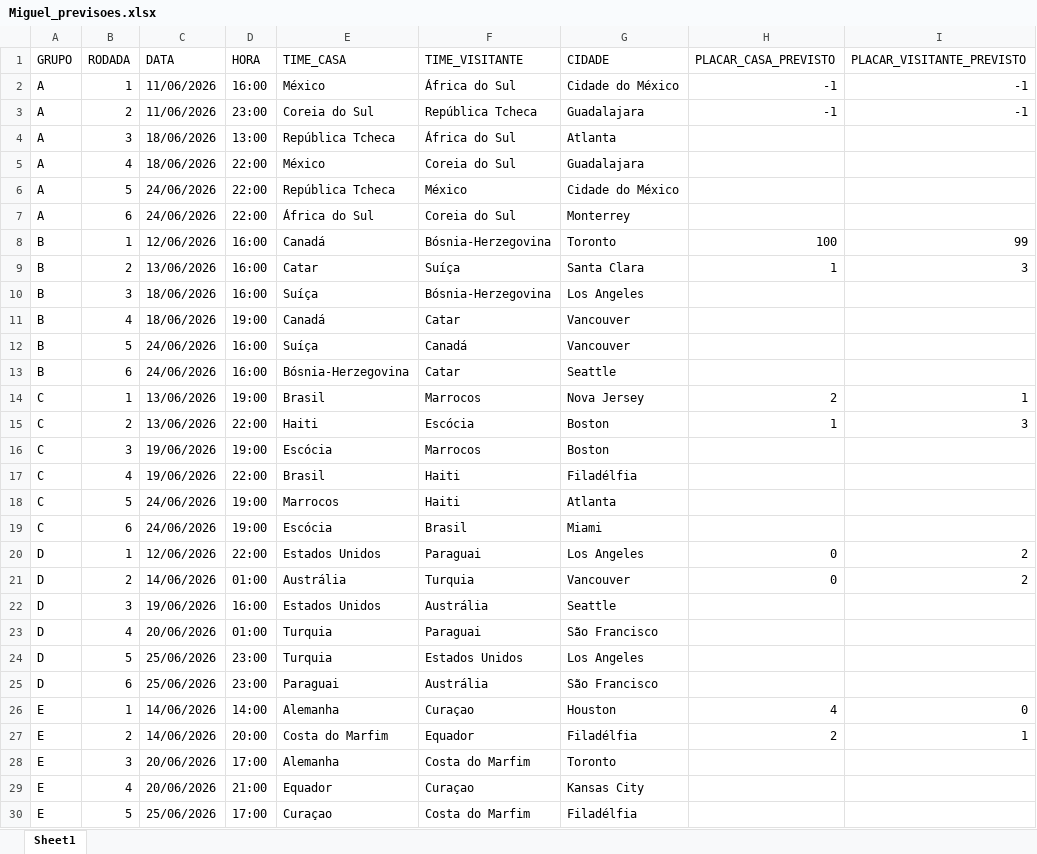
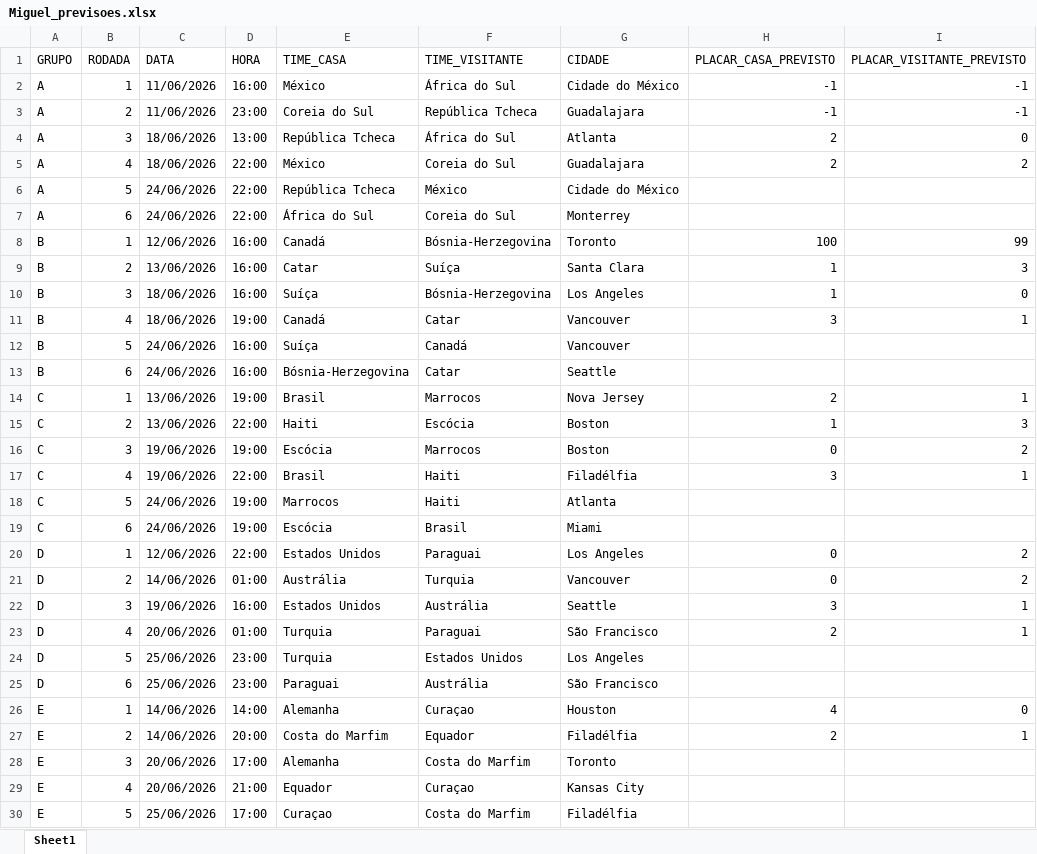
Before and after one commit to amokabsb80-sketch/bolao-copa-2026, an Excel workbook: planilhas_competidores/Miguel_previsoes.xlsx, sheet Sheet1, drawn as a sheet; only a part is shown; values as stored, in another font and other column widths than the file's, no borders; the diff covers the shown part only; the diff names each change by its address in the sheet, - before the commit and + after, or states it on an @@ line.

```diff
--- a/planilhas_competidores/Miguel_previsoes.xlsx (sheet Sheet1)
+++ b/planilhas_competidores/Miguel_previsoes.xlsx (sheet Sheet1)
-H4:H5 (PLACAR_CASA_PREVISTO): (empty)
+H4:H5 (PLACAR_CASA_PREVISTO): 2
-I4 (PLACAR_VISITANTE_PREVISTO): (empty)
+I4 (PLACAR_VISITANTE_PREVISTO): 0
-I5 (PLACAR_VISITANTE_PREVISTO): (empty)
+I5 (PLACAR_VISITANTE_PREVISTO): 2
-H10 (PLACAR_CASA_PREVISTO): (empty)
+H10 (PLACAR_CASA_PREVISTO): 1
-I10 (PLACAR_VISITANTE_PREVISTO): (empty)
+I10 (PLACAR_VISITANTE_PREVISTO): 0
-H11 (PLACAR_CASA_PREVISTO): (empty)
+H11 (PLACAR_CASA_PREVISTO): 3
-I11 (PLACAR_VISITANTE_PREVISTO): (empty)
+I11 (PLACAR_VISITANTE_PREVISTO): 1
-H16 (PLACAR_CASA_PREVISTO): (empty)
+H16 (PLACAR_CASA_PREVISTO): 0
-I16 (PLACAR_VISITANTE_PREVISTO): (empty)
+I16 (PLACAR_VISITANTE_PREVISTO): 2
-H17 (PLACAR_CASA_PREVISTO): (empty)
+H17 (PLACAR_CASA_PREVISTO): 3
-I17 (PLACAR_VISITANTE_PREVISTO): (empty)
+I17 (PLACAR_VISITANTE_PREVISTO): 1
-H22 (PLACAR_CASA_PREVISTO): (empty)
+H22 (PLACAR_CASA_PREVISTO): 3
-I22:I23 (PLACAR_VISITANTE_PREVISTO): (empty)
+I22:I23 (PLACAR_VISITANTE_PREVISTO): 1
-H23 (PLACAR_CASA_PREVISTO): (empty)
+H23 (PLACAR_CASA_PREVISTO): 2
```
Also changed, not shown: 14 edited cells elsewhere in this sheet, planilhas_competidores/Bruno_previsoes.xlsx, planilhas_competidores/Lorenzo_previsoes.xlsx, 2 other files.
